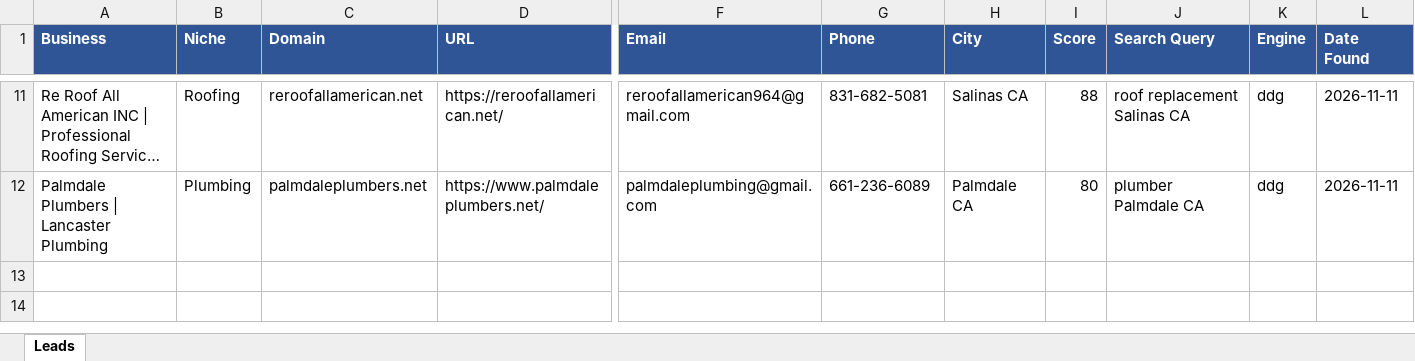
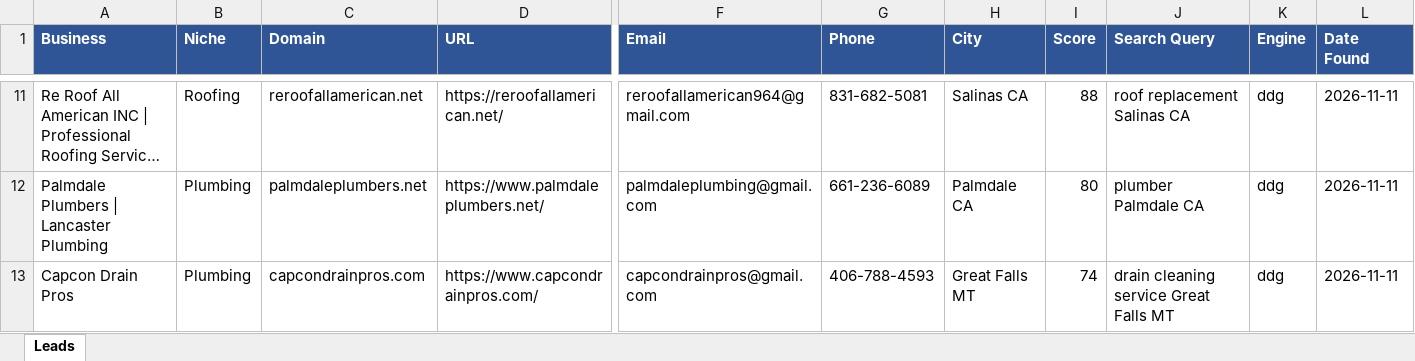
Before and after one commit to calvinbrink-create/Lead-Generation-, an Excel workbook: output/leads_2026-11-11.xlsx, sheet Leads, drawn as a sheet; only a part is shown, gaps mark what is left out; long unchanged cells end in …; values as stored, in another font and other column widths than the file's, no borders; rows hold the shown columns only; the diff names each change by its address in the sheet, - before the commit and + after, or states it on an @@ line.

Commit message:
Leads: 2026-11-11 06:01 UTC (cycle 19)

```diff
--- a/output/leads_2026-11-11.xlsx (sheet Leads)
+++ b/output/leads_2026-11-11.xlsx (sheet Leads)
+row 13: Capcon Drain Pros | Plumbing | capcondrainpros.com | https://www.capcondrainpros.com/ | capcondrainpros@gmail.com | 406-788-4593 | Great Falls MT | 74 | drain cleaning service Great Falls MT | ddg | 2026-11-11
```
Also changed, not shown: 2 other files.
